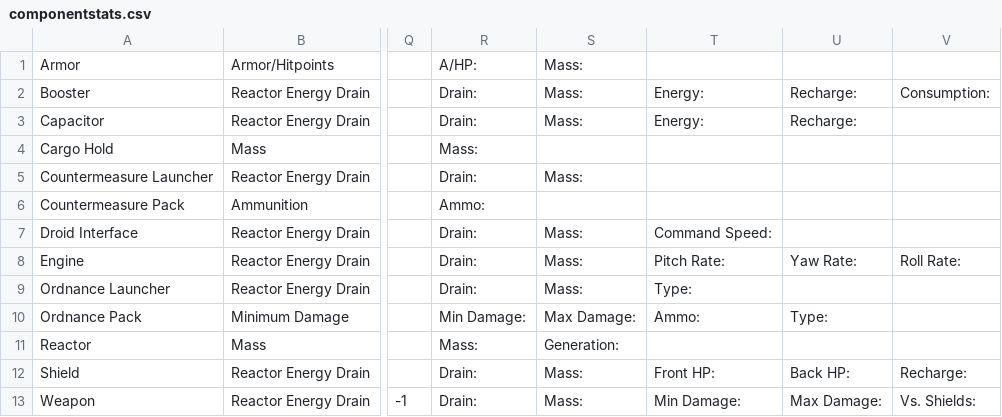
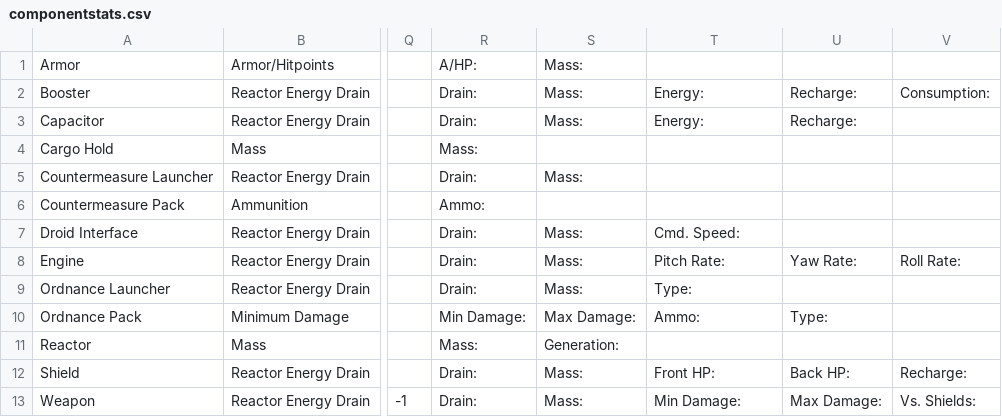
Before and after one commit to SeraphExodus/Seraphs-Loadout-Tool, a CSV file: Loadout Tool 2.2/Data/componentstats.csv, drawn as a sheet; only a part is shown, gaps mark what is left out; the diff names each change by its address in the sheet, - before the commit and + after, or states it on an @@ line.

```diff
--- a/Loadout Tool 2.2/Data/componentstats.csv
+++ b/Loadout Tool 2.2/Data/componentstats.csv
-T7: Command Speed:
+T7: Cmd. Speed:
```
Also changed, not shown: 4 other files.
